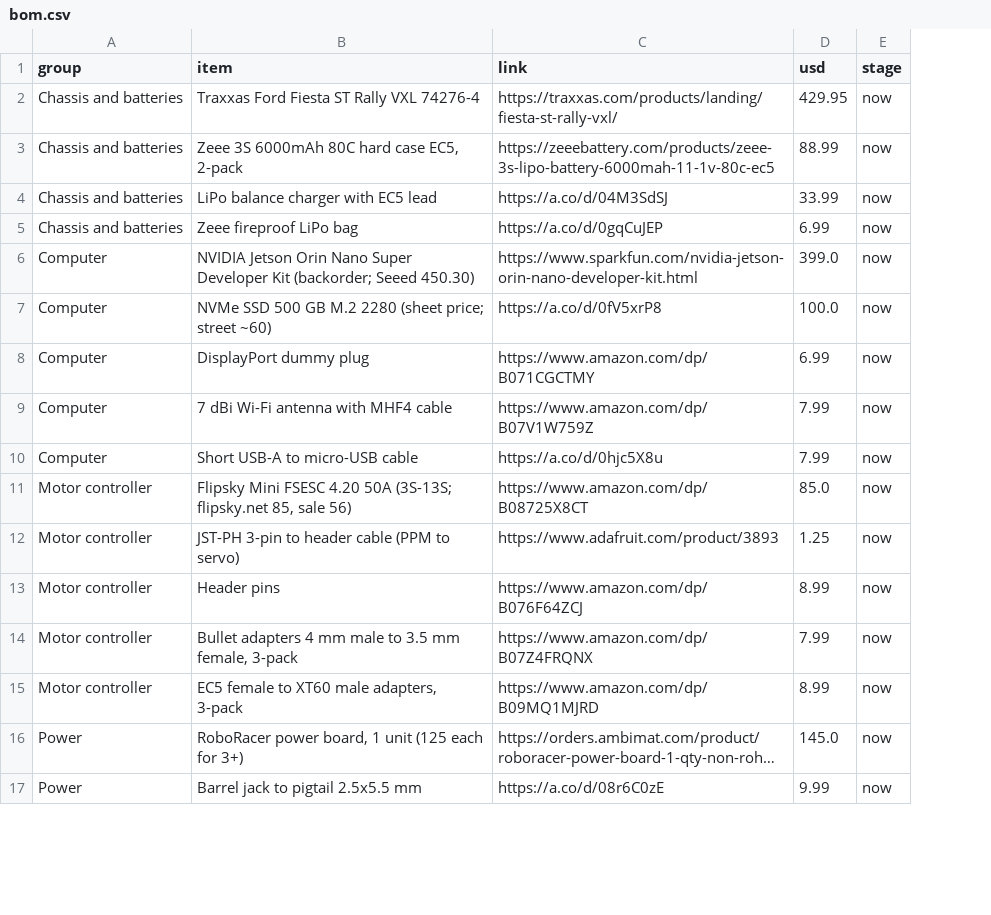
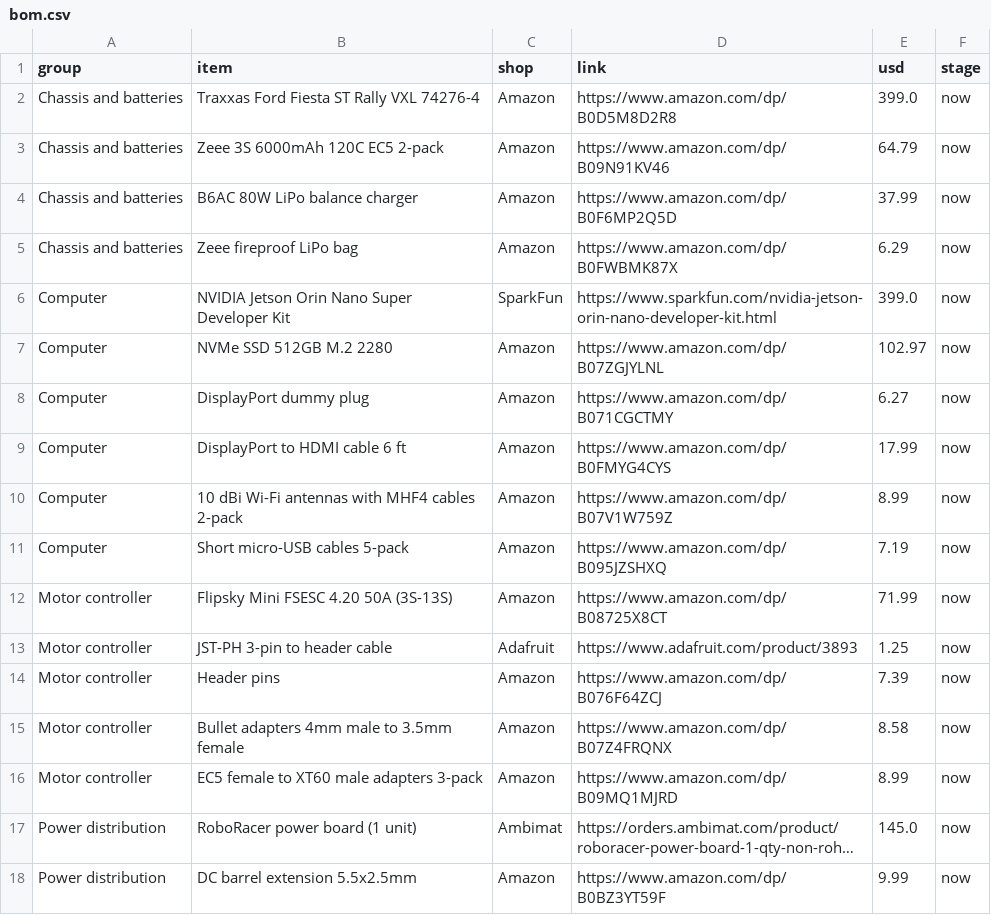
Before and after one commit to Pranman1/feb-racing, a CSV file: docs/proposal/bom.csv, drawn as a sheet; only a part is shown; long unchanged cells end in …; removed rows and columns are numbered as before the commit, all else as after; the diff covers the shown part only; the diff names each change by its address in the sheet, - before the commit and + after, or states it on an @@ line.

```diff
--- a/docs/proposal/bom.csv
+++ b/docs/proposal/bom.csv
+column C (shop), rows 2-6: Amazon | Amazon | Amazon | Amazon | SparkFun; row 8: Amazon; rows 10-18: Amazon | Amazon | Amazon | Adafruit | Amazon | Amazon | Amazon | Ambimat | Amazon
-D2 (link): https://traxxas.com/products/landing/fiesta-st-rally-vxl/
+D2 (link): https://www.amazon.com/dp/B0D5M8D2R8
-E2 (usd): 429.95
+E2 (usd): 399.0
-B3 (item): Zeee 3S 6000mAh 80C hard case EC5, 2-pack
+B3 (item): Zeee 3S 6000mAh 120C EC5 2-pack
-D3 (link): https://zeeebattery.com/products/zeee-3s-lipo-battery-6000mah-11-1v-80c-ec5
+D3 (link): https://www.amazon.com/dp/B09N91KV46
-E3 (usd): 88.99
+E3 (usd): 64.79
-B4 (item): LiPo balance charger with EC5 lead
+B4 (item): B6AC 80W LiPo balance charger
-D4 (link): https://a.co/d/04M3SdSJ
+D4 (link): https://www.amazon.com/dp/B0F6MP2Q5D
-E4 (usd): 33.99
+E4 (usd): 37.99
-D5 (link): https://a.co/d/0gqCuJEP
+D5 (link): https://www.amazon.com/dp/B0FWBMK87X
-E5 (usd): 6.99
+E5 (usd): 6.29
-B6 (item): …Developer Kit (backorder; Seeed 450.30)
+B6 (item): …Developer Kit
-row 7: Computer | NVMe SSD 500 GB M.2 2280 (sheet price; street ~60) | https://a.co/d/0fV5xrP8 | 100.0 | now
+row 7: Computer | NVMe SSD 512GB M.2 2280 | Amazon | https://www.amazon.com/dp/B07ZGJYLNL | 102.97 | now
-E8 (usd): 6.99
+E8 (usd): 6.27
+row 9: Computer | DisplayPort to HDMI cable 6 ft | Amazon | https://www.amazon.com/dp/B0FMYG4CYS | 17.99 | now
-B10 (item): 7 dBi Wi-Fi antenna with MHF4 cable
+B10 (item): 10 dBi Wi-Fi antennas with MHF4 cables 2-pack
-E10 (usd): 7.99
+E10 (usd): 8.99
-B11 (item): Short USB-A to micro-USB cable
+B11 (item): Short micro-USB cables 5-pack
-D11 (link): https://a.co/d/0hjc5X8u
+D11 (link): https://www.amazon.com/dp/B095JZSHXQ
-E11 (usd): 7.99
+E11 (usd): 7.19
-B12 (item): …4.20 50A (3S-13S; flipsky.net 85, sale 56)
+B12 (item): …4.20 50A (3S-13S)
-E12 (usd): 85.0
+E12 (usd): 71.99
-B13 (item): JST-PH 3-pin to header cable (PPM to servo)
+B13 (item): JST-PH 3-pin to header cable
-E14 (usd): 8.99
+E14 (usd): 7.39
-B15 (item): Bullet adapters 4 mm male to 3.5 mm female, 3-pack
+B15 (item): Bullet adapters 4mm male to 3.5mm female
-E15 (usd): 7.99
+E15 (usd): 8.58
-B16 (item): EC5 female to XT60 male adapters, 3-pack
+B16 (item): EC5 female to XT60 male adapters 3-pack
-A17:A18 (group): Power
+A17:A18 (group): Power distribution
-B17 (item): RoboRacer power board, 1 unit (125 each for 3+)
+B17 (item): RoboRacer power board (1 unit)
-B18 (item): Barrel jack to pigtail 2.5x5.5 mm
+B18 (item): DC barrel extension 5.5x2.5mm
-D18 (link): https://a.co/d/08r6C0zE
+D18 (link): https://www.amazon.com/dp/B0BZ3YT59F
```
Also changed, not shown: 7 added rows, 6 removed rows and 19 edited cells elsewhere in this file, 25 other files.
